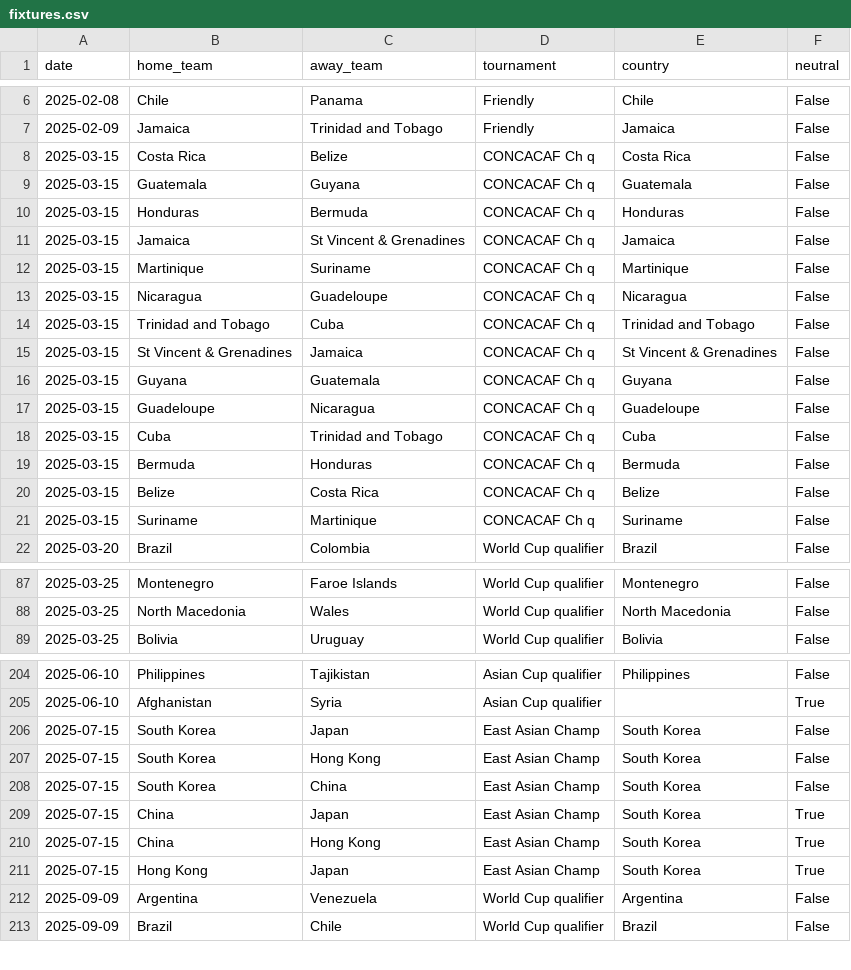
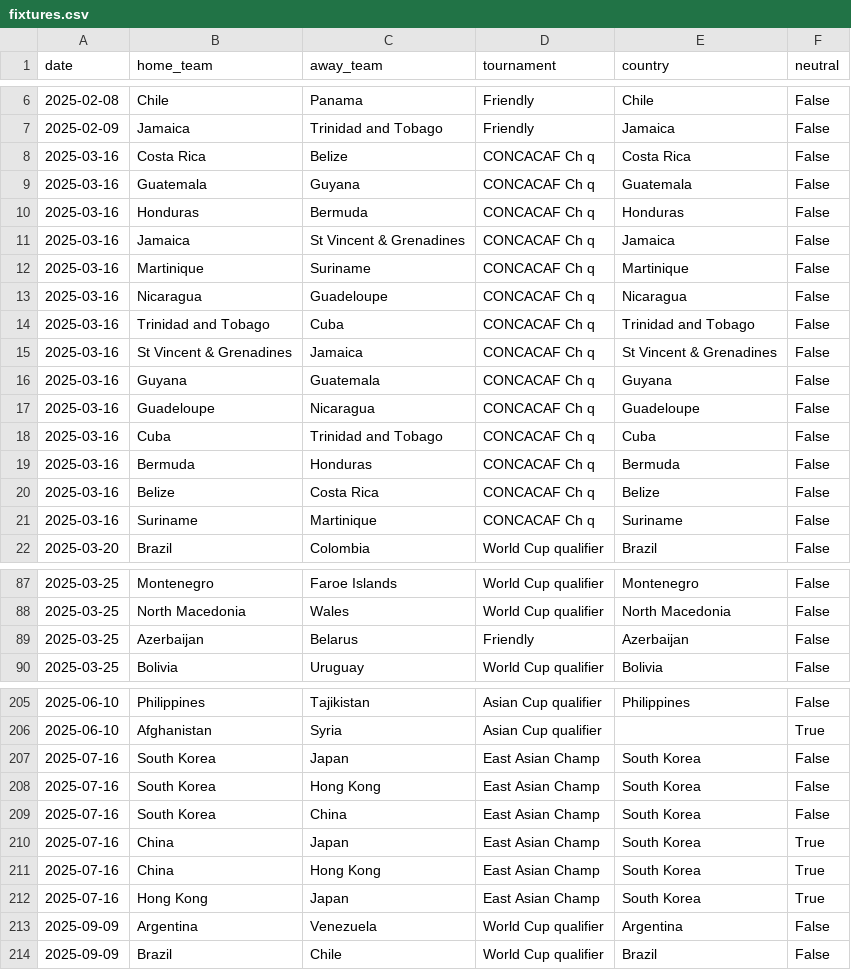
Before and after one commit to 16bravo/MatchOracle, a CSV file: data/source/fixtures.csv, drawn as a sheet; only a part is shown, gaps mark what is left out; the diff covers the shown part only.

Commit message:
Update data/source/

```diff
--- a/data/source/fixtures.csv
+++ b/data/source/fixtures.csv
@@ -7,16 +7,16 @@ date,home_team,away_team,tournament,country,neutral
 2025-02-09,Jamaica,Trinidad and Tobago,Friendly,Jamaica,False
-2025-03-15,Costa Rica,Belize,CONCACAF Ch q,Costa Rica,False
-2025-03-15,Guatemala,Guyana,CONCACAF Ch q,Guatemala,False
-2025-03-15,Honduras,Bermuda,CONCACAF Ch q,Honduras,False
-2025-03-15,Jamaica,St Vincent & Grenadines,CONCACAF Ch q,Jamaica,False
-2025-03-15,Martinique,Suriname,CONCACAF Ch q,Martinique,False
-2025-03-15,Nicaragua,Guadeloupe,CONCACAF Ch q,Nicaragua,False
-2025-03-15,Trinidad and Tobago,Cuba,CONCACAF Ch q,Trinidad and Tobago,False
-2025-03-15,St Vincent & Grenadines,Jamaica,CONCACAF Ch q,St Vincent & Grenadines,False
-2025-03-15,Guyana,Guatemala,CONCACAF Ch q,Guyana,False
-2025-03-15,Guadeloupe,Nicaragua,CONCACAF Ch q,Guadeloupe,False
-2025-03-15,Cuba,Trinidad and Tobago,CONCACAF Ch q,Cuba,False
-2025-03-15,Bermuda,Honduras,CONCACAF Ch q,Bermuda,False
-2025-03-15,Belize,Costa Rica,CONCACAF Ch q,Belize,False
-2025-03-15,Suriname,Martinique,CONCACAF Ch q,Suriname,False
+2025-03-16,Costa Rica,Belize,CONCACAF Ch q,Costa Rica,False
+2025-03-16,Guatemala,Guyana,CONCACAF Ch q,Guatemala,False
+2025-03-16,Honduras,Bermuda,CONCACAF Ch q,Honduras,False
+2025-03-16,Jamaica,St Vincent & Grenadines,CONCACAF Ch q,Jamaica,False
+2025-03-16,Martinique,Suriname,CONCACAF Ch q,Martinique,False
+2025-03-16,Nicaragua,Guadeloupe,CONCACAF Ch q,Nicaragua,False
+2025-03-16,Trinidad and Tobago,Cuba,CONCACAF Ch q,Trinidad and Tobago,False
+2025-03-16,St Vincent & Grenadines,Jamaica,CONCACAF Ch q,St Vincent & Grenadines,False
+2025-03-16,Guyana,Guatemala,CONCACAF Ch q,Guyana,False
+2025-03-16,Guadeloupe,Nicaragua,CONCACAF Ch q,Guadeloupe,False
+2025-03-16,Cuba,Trinidad and Tobago,CONCACAF Ch q,Cuba,False
+2025-03-16,Bermuda,Honduras,CONCACAF Ch q,Bermuda,False
+2025-03-16,Belize,Costa Rica,CONCACAF Ch q,Belize,False
+2025-03-16,Suriname,Martinique,CONCACAF Ch q,Suriname,False
 2025-03-20,Brazil,Colombia,World Cup qualifier,Brazil,False
@@ -88,2 +88,3 @@ date,home_team,away_team,tournament,country,neutral
 2025-03-25,North Macedonia,Wales,World Cup qualifier,North Macedonia,False
+2025-03-25,Azerbaijan,Belarus,Friendly,Azerbaijan,False
 2025-03-25,Bolivia,Uruguay,World Cup qualifier,Bolivia,False
@@ -205,8 +206,8 @@ date,home_team,away_team,tournament,country,neutral
 2025-06-10,Afghanistan,Syria,Asian Cup qualifier,,True
-2025-07-15,South Korea,Japan,East Asian Champ,South Korea,False
-2025-07-15,South Korea,Hong Kong,East Asian Champ,South Korea,False
-2025-07-15,South Korea,China,East Asian Champ,South Korea,False
-2025-07-15,China,Japan,East Asian Champ,South Korea,True
-2025-07-15,China,Hong Kong,East Asian Champ,South Korea,True
-2025-07-15,Hong Kong,Japan,East Asian Champ,South Korea,True
+2025-07-16,South Korea,Japan,East Asian Champ,South Korea,False
+2025-07-16,South Korea,Hong Kong,East Asian Champ,South Korea,False
+2025-07-16,South Korea,China,East Asian Champ,South Korea,False
+2025-07-16,China,Japan,East Asian Champ,South Korea,True
+2025-07-16,China,Hong Kong,East Asian Champ,South Korea,True
+2025-07-16,Hong Kong,Japan,East Asian Champ,South Korea,True
 2025-09-09,Argentina,Venezuela,World Cup qualifier,Argentina,False
```
Also changed, not shown: 3 edited cells elsewhere in this file.
